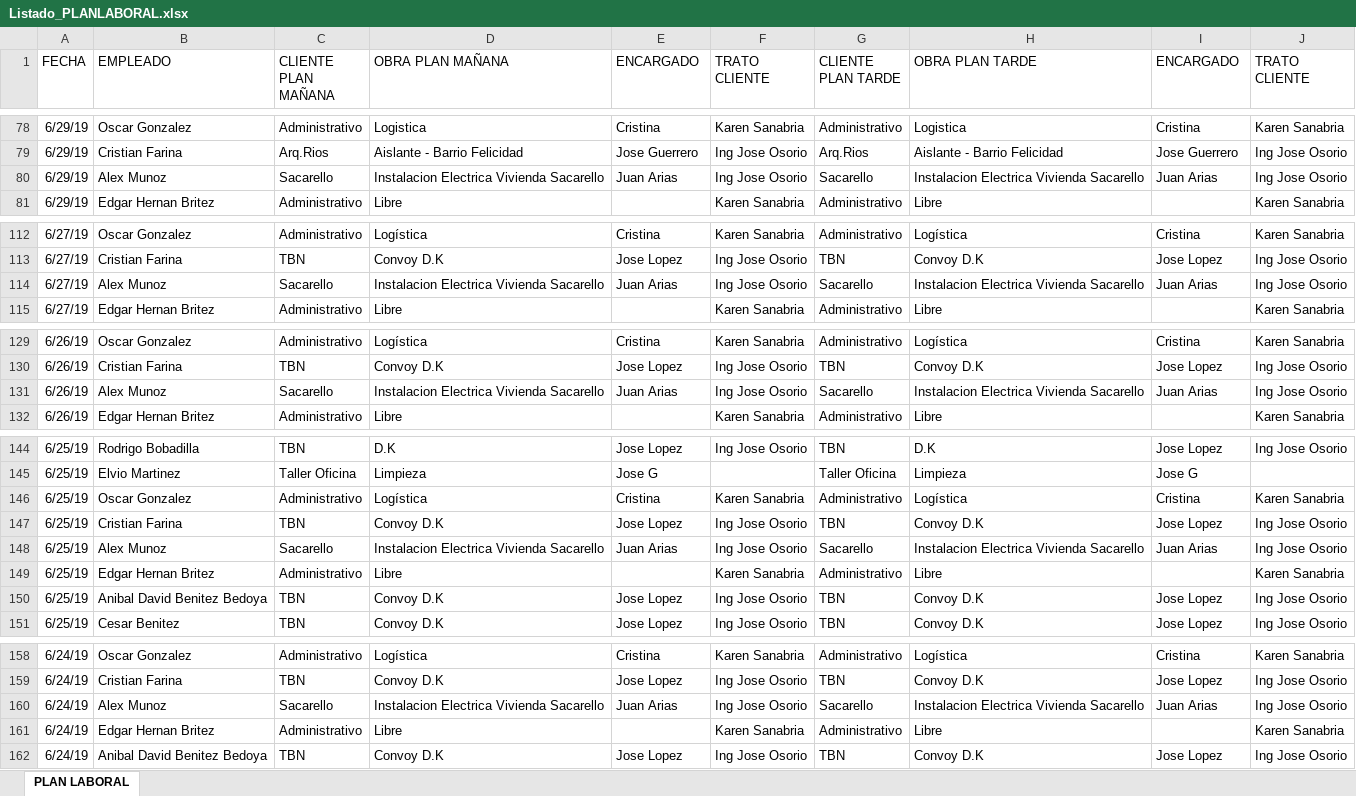
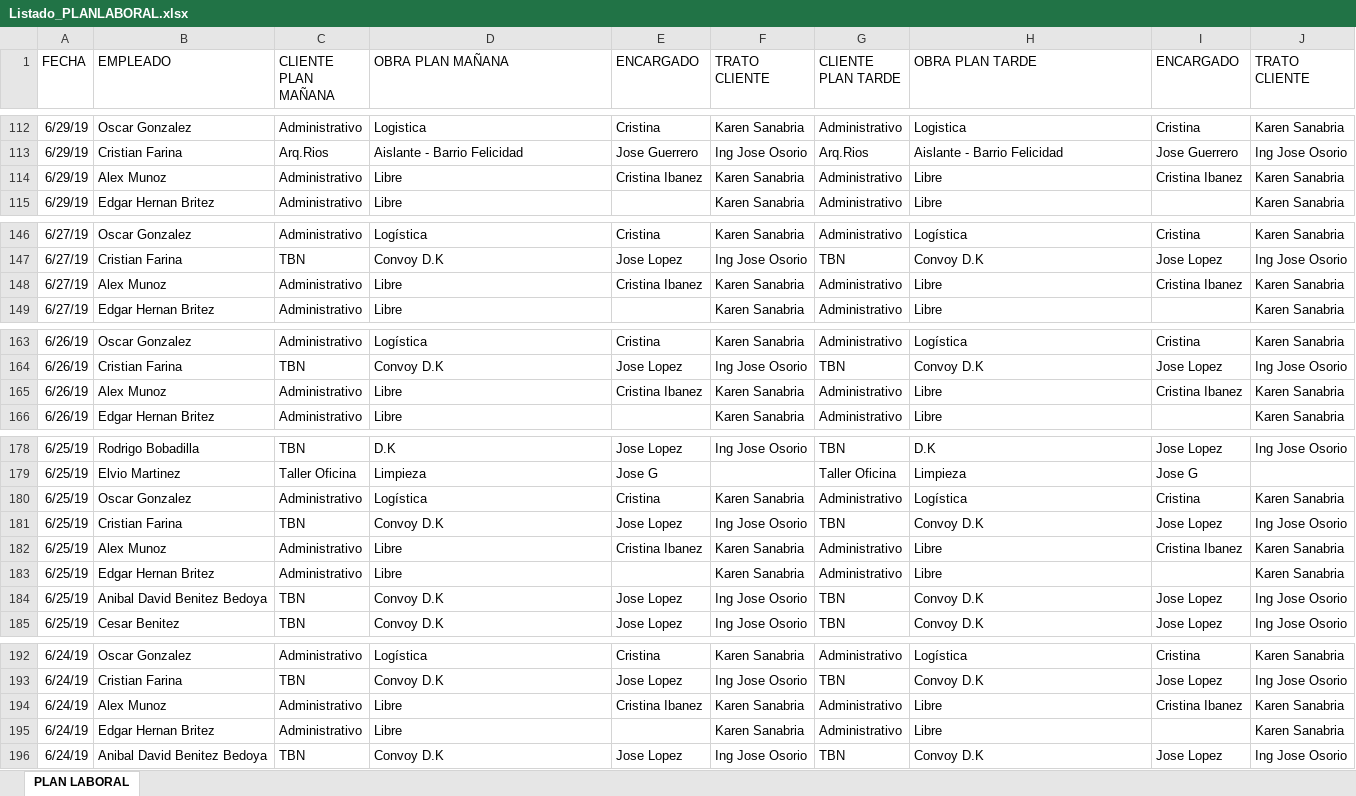
Before and after one commit to loviedo/asispro_crm, an Excel workbook: Listado_PLANLABORAL.xlsx, sheet PLAN LABORAL, drawn as a sheet; only a part is shown, gaps mark what is left out; values as stored, in another font and other column widths than the file's, no borders; removed rows and columns are numbered as before the commit, all else as after; the diff covers the shown part only; the diff names each change by its address in the sheet, - before the commit and + after, or states it on an @@ line.

```diff
--- a/Listado_PLANLABORAL.xlsx (sheet PLAN LABORAL)
+++ b/Listado_PLANLABORAL.xlsx (sheet PLAN LABORAL)
-row 80: 6/29/19 | Alex Munoz | Sacarello | Instalacion Electrica Vivienda Sacarello | Juan Arias | Ing Jose Osorio | Sacarello | Instalacion Electrica Vivienda Sacarello | Juan Arias | Ing Jose Osorio
+row 114: 6/29/19 | Alex Munoz | Administrativo | Libre | Cristina Ibanez | Karen Sanabria | Administrativo | Libre | Cristina Ibanez | Karen Sanabria
-row 114: 6/27/19 | Alex Munoz | Sacarello | Instalacion Electrica Vivienda Sacarello | Juan Arias | Ing Jose Osorio | Sacarello | Instalacion Electrica Vivienda Sacarello | Juan Arias | Ing Jose Osorio
+row 148: 6/27/19 | Alex Munoz | Administrativo | Libre | Cristina Ibanez | Karen Sanabria | Administrativo | Libre | Cristina Ibanez | Karen Sanabria
-row 131: 6/26/19 | Alex Munoz | Sacarello | Instalacion Electrica Vivienda Sacarello | Juan Arias | Ing Jose Osorio | Sacarello | Instalacion Electrica Vivienda Sacarello | Juan Arias | Ing Jose Osorio
+row 165: 6/26/19 | Alex Munoz | Administrativo | Libre | Cristina Ibanez | Karen Sanabria | Administrativo | Libre | Cristina Ibanez | Karen Sanabria
-row 148: 6/25/19 | Alex Munoz | Sacarello | Instalacion Electrica Vivienda Sacarello | Juan Arias | Ing Jose Osorio | Sacarello | Instalacion Electrica Vivienda Sacarello | Juan Arias | Ing Jose Osorio
+row 182: 6/25/19 | Alex Munoz | Administrativo | Libre | Cristina Ibanez | Karen Sanabria | Administrativo | Libre | Cristina Ibanez | Karen Sanabria
-row 160: 6/24/19 | Alex Munoz | Sacarello | Instalacion Electrica Vivienda Sacarello | Juan Arias | Ing Jose Osorio | Sacarello | Instalacion Electrica Vivienda Sacarello | Juan Arias | Ing Jose Osorio
+row 194: 6/24/19 | Alex Munoz | Administrativo | Libre | Cristina Ibanez | Karen Sanabria | Administrativo | Libre | Cristina Ibanez | Karen Sanabria
```
Also changed, not shown: 43 added rows, 9 removed rows and 152 edited cells elsewhere in this sheet, Listado_MANOOBRA.xlsx, 1 other file.
